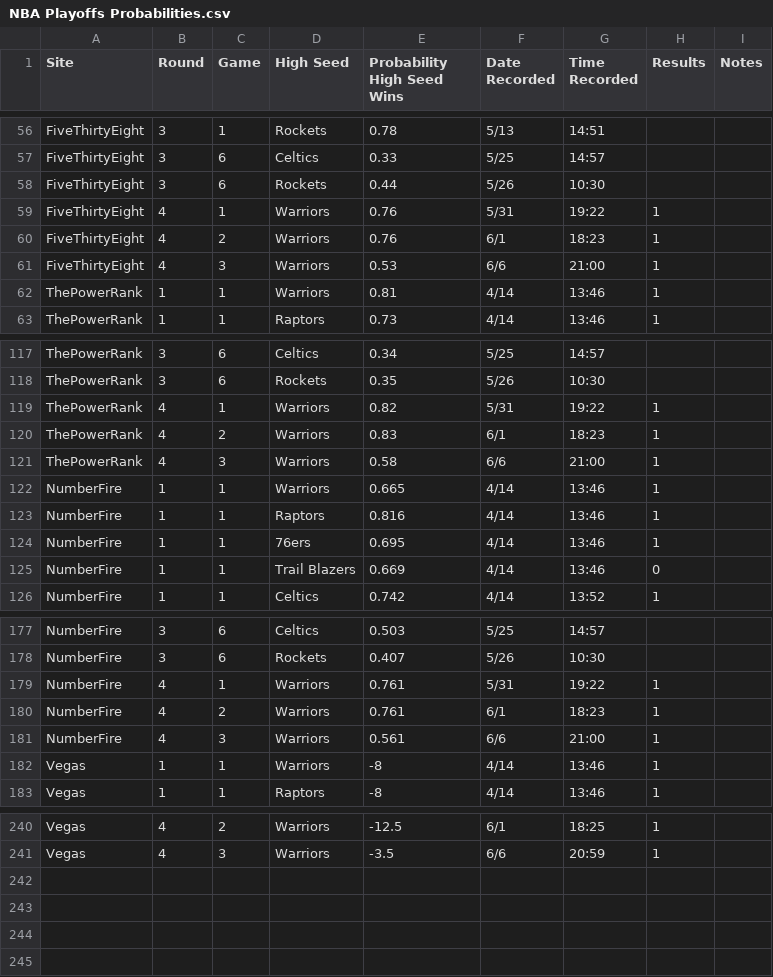
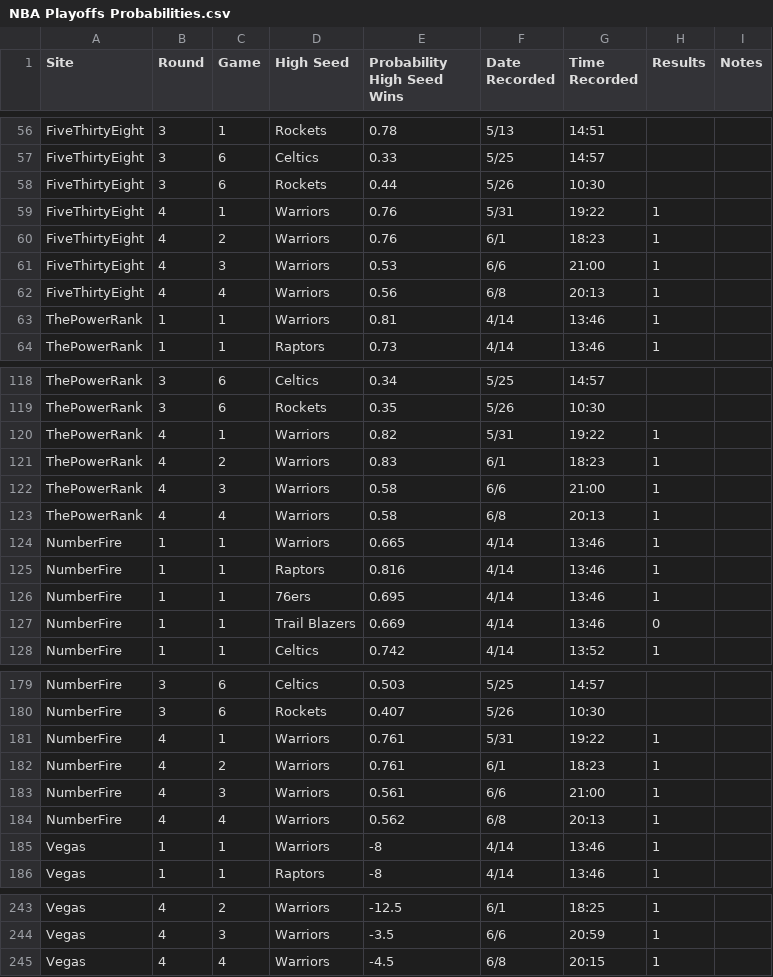
Before and after one commit to cdoms/Forecastrackr, a CSV file: NBA Playoffs Probabilities.csv, drawn as a sheet; only a part is shown, gaps mark what is left out; the diff names each change by its address in the sheet, - before the commit and + after, or states it on an @@ line.

Commit message:
Add files via upload

```diff
--- a/NBA Playoffs Probabilities.csv
+++ b/NBA Playoffs Probabilities.csv
+row 62: FiveThirtyEight | 4 | 4 | Warriors | 0.56 | 6/8 | 20:13 | 1
+row 123: ThePowerRank | 4 | 4 | Warriors | 0.58 | 6/8 | 20:13 | 1
+row 184: NumberFire | 4 | 4 | Warriors | 0.562 | 6/8 | 20:13 | 1
+row 245: Vegas | 4 | 4 | Warriors | -4.5 | 6/8 | 20:15 | 1
```
